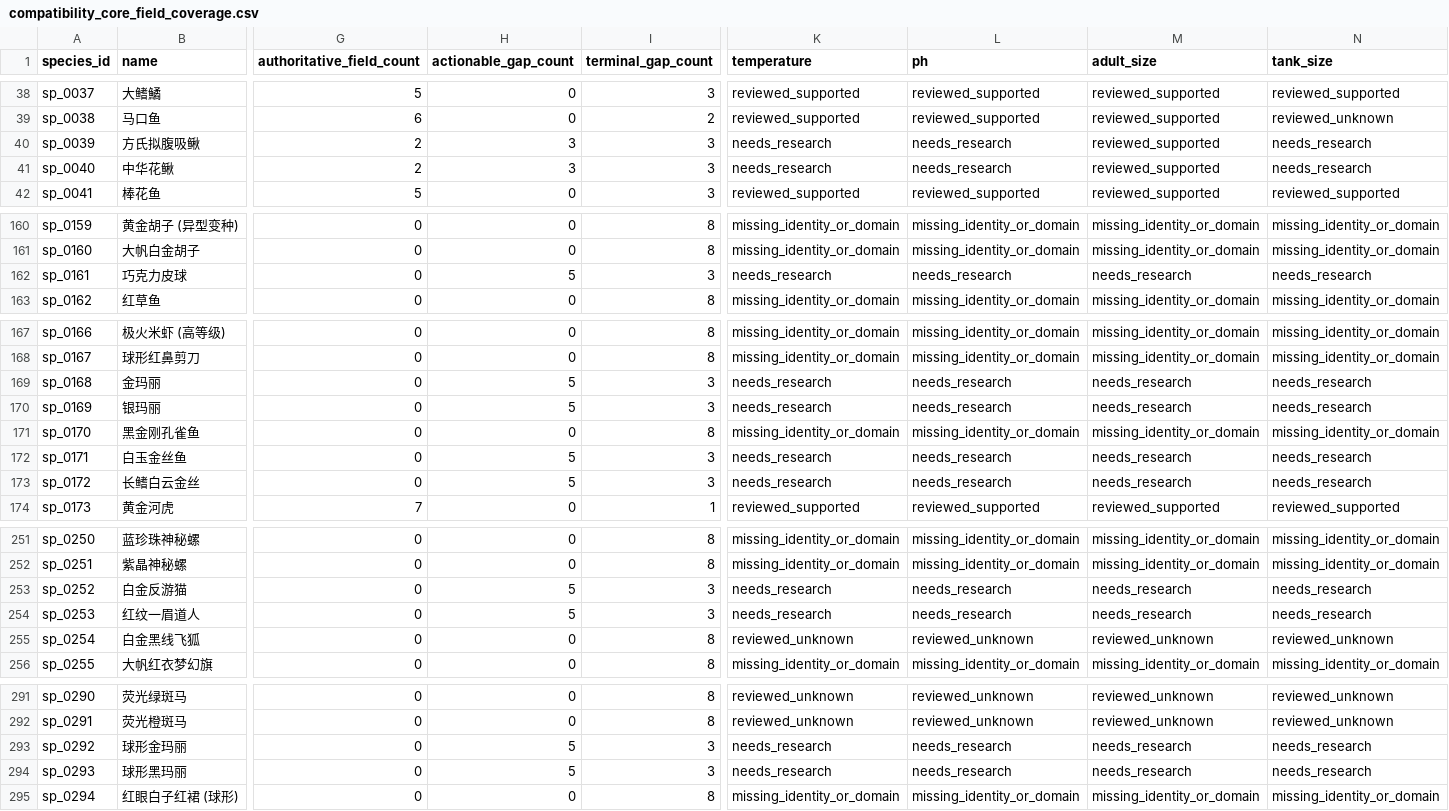
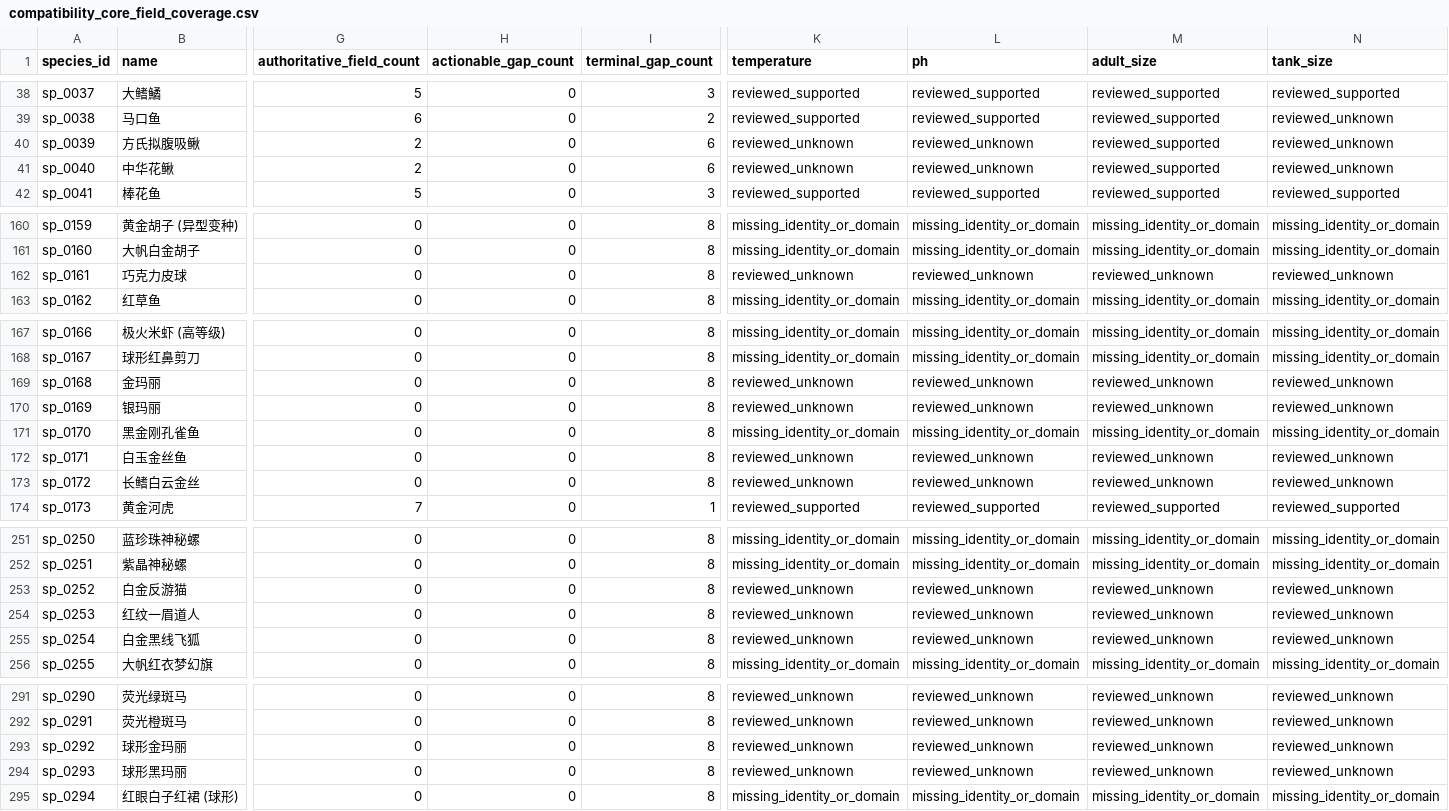
Before and after one commit to chusday97/aquaguide-tank-guide, a CSV file: docs/compatibility_core_field_coverage.csv, drawn as a sheet; only a part is shown, gaps mark what is left out; the diff covers the shown part only; the diff names each change by its address in the sheet, - before the commit and + after, or states it on an @@ line.

Commit message:
fix(compatibility): persist exhausted research ceilings

```diff
--- a/docs/compatibility_core_field_coverage.csv
+++ b/docs/compatibility_core_field_coverage.csv
-H40:H41 (actionable_gap_count): 3
+H40:H41 (actionable_gap_count): 0
-I40:I41 (terminal_gap_count): 3
+I40:I41 (terminal_gap_count): 6
-K40:K41 (temperature): needs_research
+K40:K41 (temperature): reviewed_unknown
-L40:L41 (ph): needs_research
+L40:L41 (ph): reviewed_unknown
-N40:N41 (tank_size): needs_research
+N40:N41 (tank_size): reviewed_unknown
-H162 (actionable_gap_count): 5
+H162 (actionable_gap_count): 0
-I162 (terminal_gap_count): 3
+I162 (terminal_gap_count): 8
-K162 (temperature): needs_research
+K162 (temperature): reviewed_unknown
-L162 (ph): needs_research
+L162 (ph): reviewed_unknown
-M162 (adult_size): needs_research
+M162 (adult_size): reviewed_unknown
-N162 (tank_size): needs_research
+N162 (tank_size): reviewed_unknown
-H169:H170 (actionable_gap_count): 5
+H169:H170 (actionable_gap_count): 0
-I169:I170 (terminal_gap_count): 3
+I169:I170 (terminal_gap_count): 8
-K169:K170 (temperature): needs_research
+K169:K170 (temperature): reviewed_unknown
-L169:L170 (ph): needs_research
+L169:L170 (ph): reviewed_unknown
-M169:M170 (adult_size): needs_research
+M169:M170 (adult_size): reviewed_unknown
-N169:N170 (tank_size): needs_research
+N169:N170 (tank_size): reviewed_unknown
-H172:H173 (actionable_gap_count): 5
+H172:H173 (actionable_gap_count): 0
-I172:I173 (terminal_gap_count): 3
+I172:I173 (terminal_gap_count): 8
-K172:K173 (temperature): needs_research
+K172:K173 (temperature): reviewed_unknown
-L172:L173 (ph): needs_research
+L172:L173 (ph): reviewed_unknown
-M172:M173 (adult_size): needs_research
+M172:M173 (adult_size): reviewed_unknown
-N172:N173 (tank_size): needs_research
+N172:N173 (tank_size): reviewed_unknown
-H253:H254 (actionable_gap_count): 5
+H253:H254 (actionable_gap_count): 0
-I253:I254 (terminal_gap_count): 3
+I253:I254 (terminal_gap_count): 8
-K253:K254 (temperature): needs_research
+K253:K254 (temperature): reviewed_unknown
-L253:L254 (ph): needs_research
+L253:L254 (ph): reviewed_unknown
-M253:M254 (adult_size): needs_research
+M253:M254 (adult_size): reviewed_unknown
-N253:N254 (tank_size): needs_research
+N253:N254 (tank_size): reviewed_unknown
-H293:H294 (actionable_gap_count): 5
+H293:H294 (actionable_gap_count): 0
-I293:I294 (terminal_gap_count): 3
+I293:I294 (terminal_gap_count): 8
-K293:K294 (temperature): needs_research
+K293:K294 (temperature): reviewed_unknown
-L293:L294 (ph): needs_research
+L293:L294 (ph): reviewed_unknown
-M293:M294 (adult_size): needs_research
+M293:M294 (adult_size): reviewed_unknown
-N293:N294 (tank_size): needs_research
+N293:N294 (tank_size): reviewed_unknown
```
Also changed, not shown: 63 edited cells elsewhere in this file, 17 other files.
